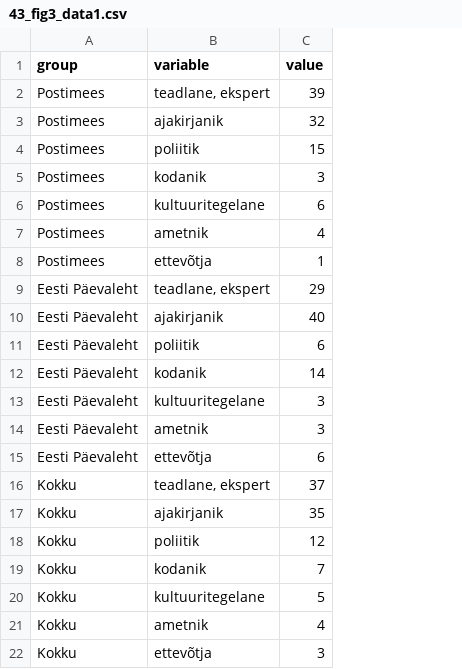
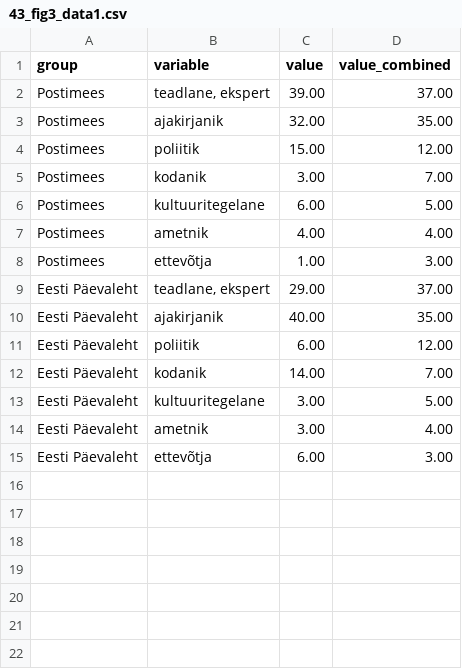
Before and after one commit to Demokraatialabor/EIA_2019, a CSV file: data/43_fig3_data1.csv, drawn as a sheet; removed rows and columns are numbered as before the commit, all else as after; the diff names each change by its address in the sheet, - before the commit and + after, or states it on an @@ line.

```diff
--- a/data/43_fig3_data1.csv
+++ b/data/43_fig3_data1.csv
+column D (value_combined), rows 2-15: 37.00 | 35.00 | 12.00 | 7.00 | 5.00 | 4.00 | 3.00 | 37.00 | 35.00 | 12.00 | 7.00 | 5.00 | 4.00 | 3.00
-C2 (value): 39
+C2 (value): 39.00
-C3 (value): 32
+C3 (value): 32.00
-C4 (value): 15
+C4 (value): 15.00
-C5 (value): 3
+C5 (value): 3.00
-C6 (value): 6
+C6 (value): 6.00
-C7 (value): 4
+C7 (value): 4.00
-C8 (value): 1
+C8 (value): 1.00
-C9 (value): 29
+C9 (value): 29.00
-C10 (value): 40
+C10 (value): 40.00
-C11 (value): 6
+C11 (value): 6.00
-C12 (value): 14
+C12 (value): 14.00
-C13:C14 (value): 3
+C13:C14 (value): 3.00
-C15 (value): 6
+C15 (value): 6.00
-row 16: Kokku | teadlane, ekspert | 37
-row 17: Kokku | ajakirjanik | 35
-row 18: Kokku | poliitik | 12
-row 19: Kokku | kodanik | 7
-row 20: Kokku | kultuuritegelane | 5
-row 21: Kokku | ametnik | 4
-row 22: Kokku | ettevõtja | 3
```
Also changed, not shown: data/42_fig1_data.csv, data/42_fig3_data.csv, 6 other files.
